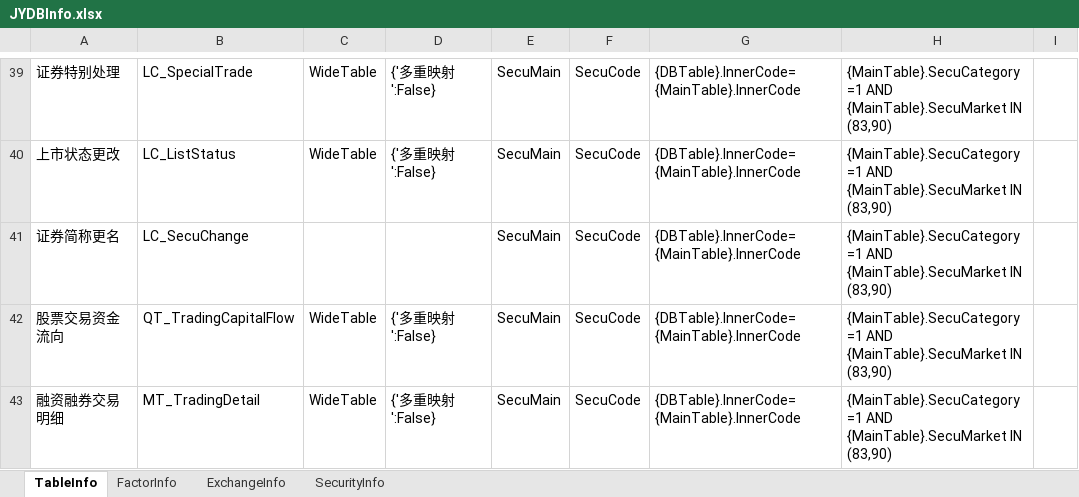
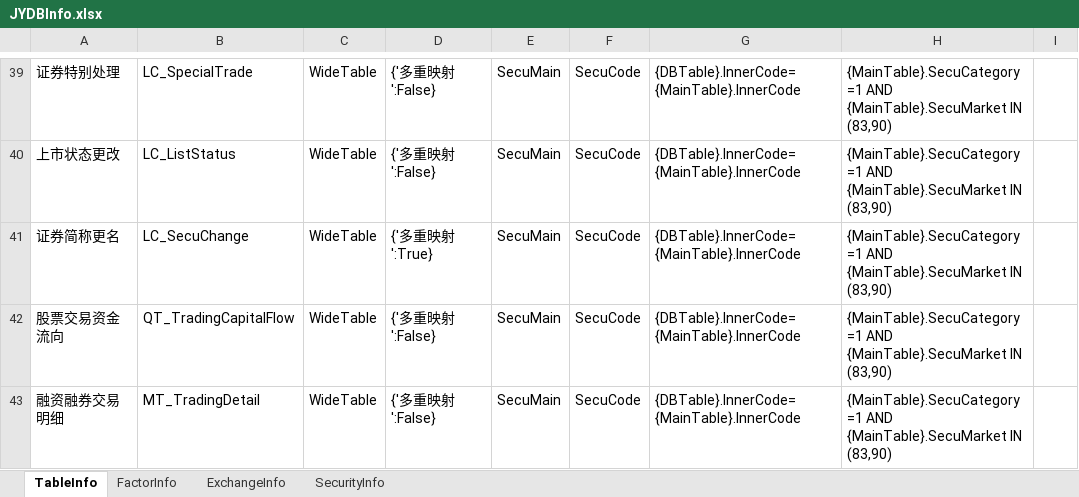
Before and after one commit to Scorpi000/QuantStudio, an Excel workbook: QuantStudio/Resource/JYDBInfo.xlsx, sheet TableInfo, drawn as a sheet; only a part is shown, gaps mark what is left out; values as stored, in another font and other column widths than the file's, no borders; the diff names each change by its address in the sheet, - before the commit and + after, or states it on an @@ line.

```diff
--- a/QuantStudio/Resource/JYDBInfo.xlsx (sheet TableInfo)
+++ b/QuantStudio/Resource/JYDBInfo.xlsx (sheet TableInfo)
-C41: (empty)
+C41: WideTable
-D41: (empty)
+D41: {'多重映射':True}
```
Also changed, not shown: sheet FactorInfo, 4 other files.
